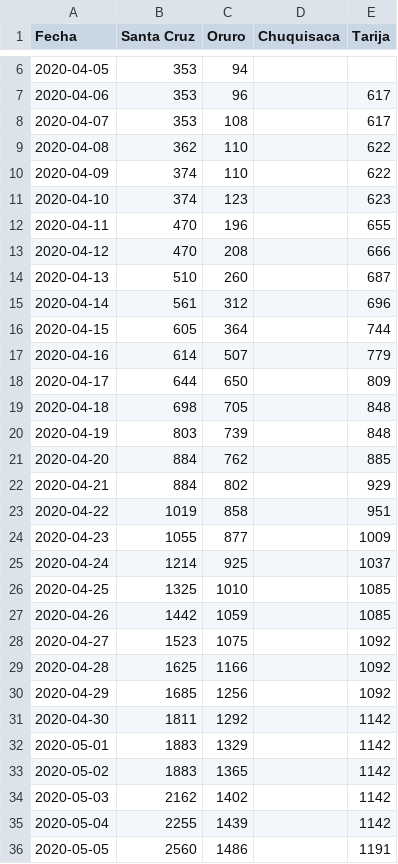
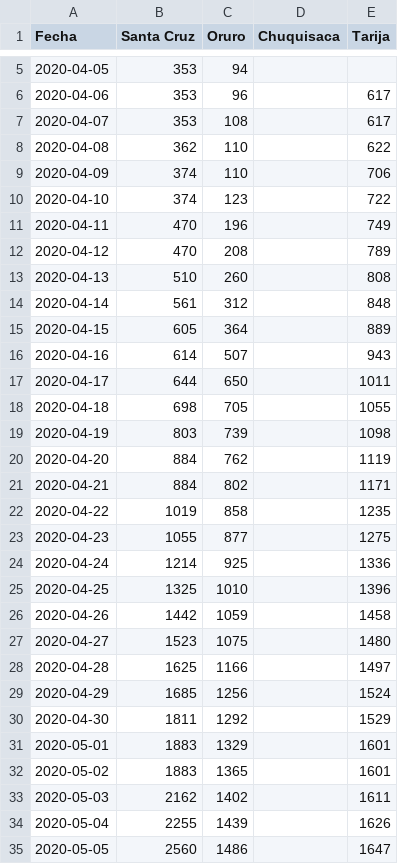
Before and after one commit to pr0nstar/covid19-pruebas, a CSV file: data/contact.tracing.csv, drawn as a sheet; only a part is shown, gaps mark what is left out; the diff covers the shown part only.

```diff
--- a/data/contact.tracing.csv
+++ b/data/contact.tracing.csv
@@ -9,28 +8,28 @@ Fecha,Santa Cruz,Oruro,Chuquisaca,Tarija
 2020-04-08,362,110,,622
-2020-04-09,374,110,,622
-2020-04-10,374,123,,623
-2020-04-11,470,196,,655
-2020-04-12,470,208,,666
-2020-04-13,510,260,,687
-2020-04-14,561,312,,696
-2020-04-15,605,364,,744
-2020-04-16,614,507,,779
-2020-04-17,644,650,,809
-2020-04-18,698,705,,848
-2020-04-19,803,739,,848
-2020-04-20,884,762,,885
-2020-04-21,884,802,,929
-2020-04-22,1019,858,,951
-2020-04-23,1055,877,,1009
-2020-04-24,1214,925,,1037
-2020-04-25,1325,1010,,1085
-2020-04-26,1442,1059,,1085
-2020-04-27,1523,1075,,1092
-2020-04-28,1625,1166,,1092
-2020-04-29,1685,1256,,1092
-2020-04-30,1811,1292,,1142
-2020-05-01,1883,1329,,1142
-2020-05-02,1883,1365,,1142
-2020-05-03,2162,1402,,1142
-2020-05-04,2255,1439,,1142
-2020-05-05,2560,1486,,1191
+2020-04-09,374,110,,706
+2020-04-10,374,123,,722
+2020-04-11,470,196,,749
+2020-04-12,470,208,,789
+2020-04-13,510,260,,808
+2020-04-14,561,312,,848
+2020-04-15,605,364,,889
+2020-04-16,614,507,,943
+2020-04-17,644,650,,1011
+2020-04-18,698,705,,1055
+2020-04-19,803,739,,1098
+2020-04-20,884,762,,1119
+2020-04-21,884,802,,1171
+2020-04-22,1019,858,,1235
+2020-04-23,1055,877,,1275
+2020-04-24,1214,925,,1336
+2020-04-25,1325,1010,,1396
+2020-04-26,1442,1059,,1458
+2020-04-27,1523,1075,,1480
+2020-04-28,1625,1166,,1497
+2020-04-29,1685,1256,,1524
+2020-04-30,1811,1292,,1529
+2020-05-01,1883,1329,,1601
+2020-05-02,1883,1365,,1601
+2020-05-03,2162,1402,,1611
+2020-05-04,2255,1439,,1626
+2020-05-05,2560,1486,,1647
```
Also changed, not shown: 1 added row, 1 removed row and 43 edited cells elsewhere in this file, data/testing.muywaso.csv, 2 other files.
